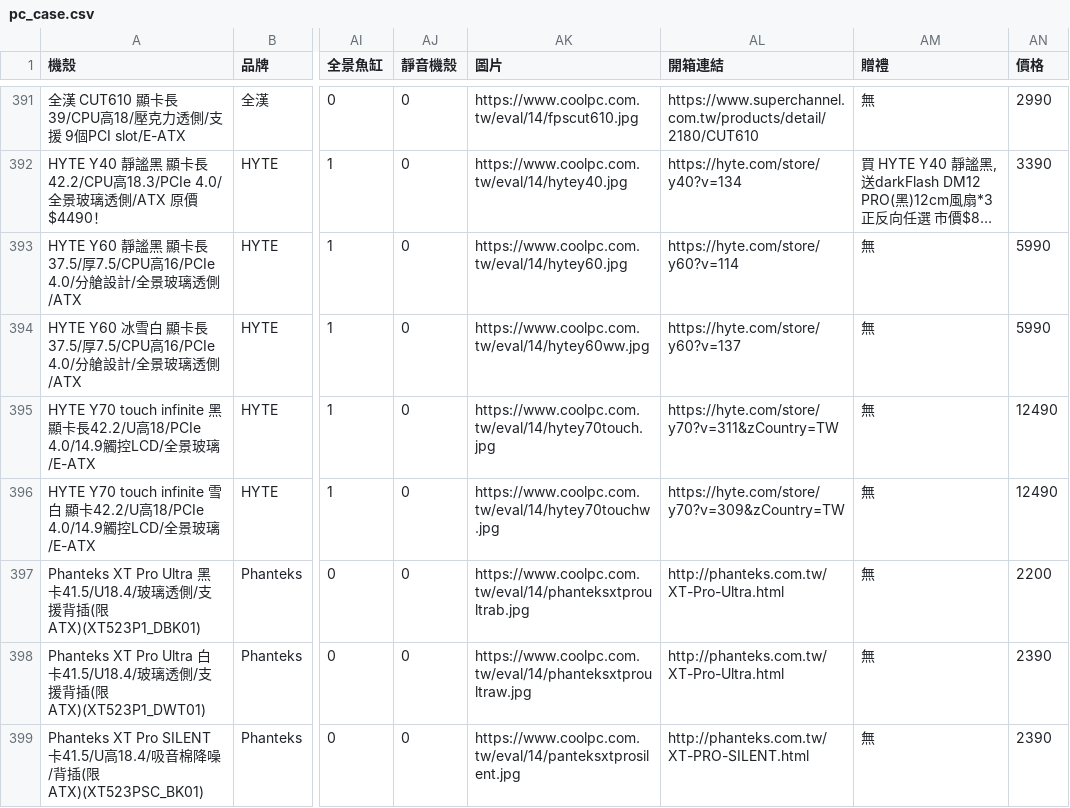
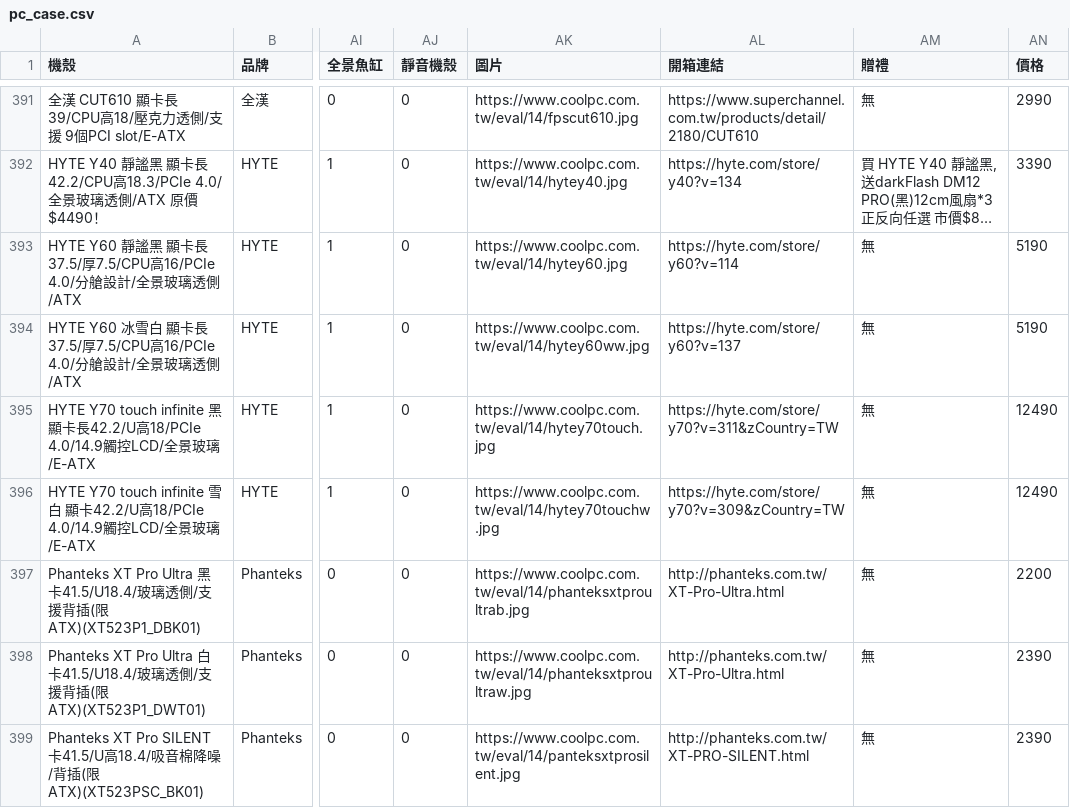
Before and after one commit to douobb/pc_case_data, a CSV file: pc_case.csv, drawn as a sheet; only a part is shown, gaps mark what is left out; long unchanged cells end in …; the diff names each change by its address in the sheet, - before the commit and + after, or states it on an @@ line.

```diff
--- a/pc_case.csv
+++ b/pc_case.csv
-AN393:AN394 (價格): 5990
+AN393:AN394 (價格): 5190
```
Also changed, not shown: 1 other file.
